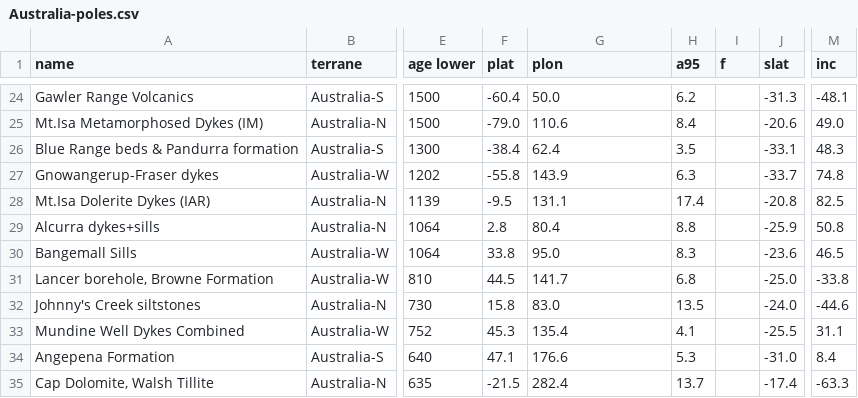
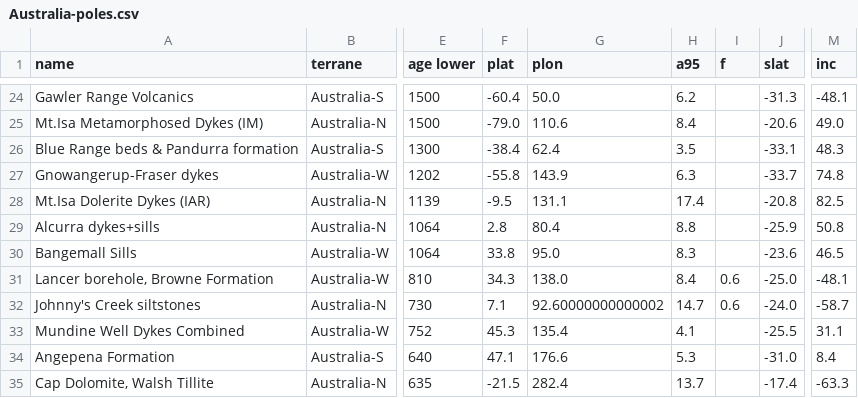
Before and after one commit to Swanson-Hysell-Group/Banxi_Paleomagnetism, a CSV file: Compilations/Output/Australia-poles.csv, drawn as a sheet; only a part is shown, gaps mark what is left out; the diff names each change by its address in the sheet, - before the commit and + after, or states it on an @@ line.

```diff
--- a/Compilations/Output/Australia-poles.csv
+++ b/Compilations/Output/Australia-poles.csv
-F31 (plat): 44.5
+F31 (plat): 34.3
-G31 (plon): 141.7
+G31 (plon): 138.0
-H31 (a95): 6.8
+H31 (a95): 8.4
-I31:I32 (f): (empty)
+I31:I32 (f): 0.6
-M31 (inc): -33.8
+M31 (inc): -48.1
-F32 (plat): 15.8
+F32 (plat): 7.1
-G32 (plon): 83.0
+G32 (plon): 92.60000000000002
-H32 (a95): 13.5
+H32 (a95): 14.7
-M32 (inc): -44.6
+M32 (inc): -58.7
```
Also changed, not shown: Compilations/Output/Laurentia-poles.csv, Compilations/Output/SChina-poles.csv, 12 other files.
